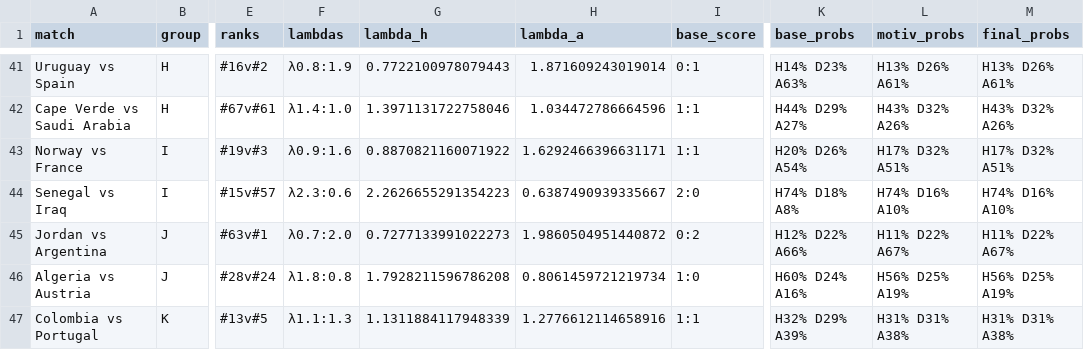
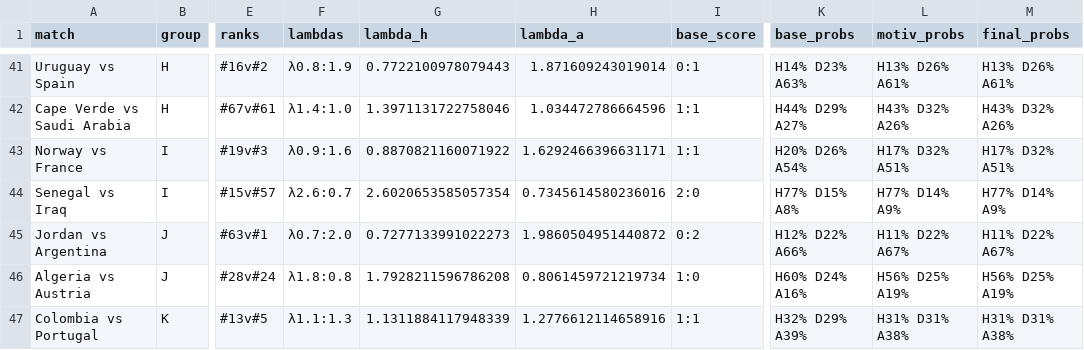
Before and after one commit to huangjialing0010/worldcup-2026-predict, a CSV file: output/predictions_with_context.csv, drawn as a sheet; only a part is shown, gaps mark what is left out; the diff covers the shown part only; the diff names each change by its address in the sheet, - before the commit and + after, or states it on an @@ line.

Commit message:
fix: goals_mod now applied to lambda before Poisson computation

```diff
--- a/output/predictions_with_context.csv
+++ b/output/predictions_with_context.csv
-F44 (lambdas): λ2.3:0.6
+F44 (lambdas): λ2.6:0.7
-G44 (lambda_h): 2.2626655291354223
+G44 (lambda_h): 2.6020653585057354
-H44 (lambda_a): 0.6387490939335667
+H44 (lambda_a): 0.7345614580236016
-K44 (base_probs): H74% D18% A8%
+K44 (base_probs): H77% D15% A8%
-L44 (motiv_probs): H74% D16% A10%
+L44 (motiv_probs): H77% D14% A9%
-M44 (final_probs): H74% D16% A10%
+M44 (final_probs): H77% D14% A9%
```
Also changed, not shown: 33 edited cells elsewhere in this file, output/daily/2026-06-18.csv, 1 other file.
